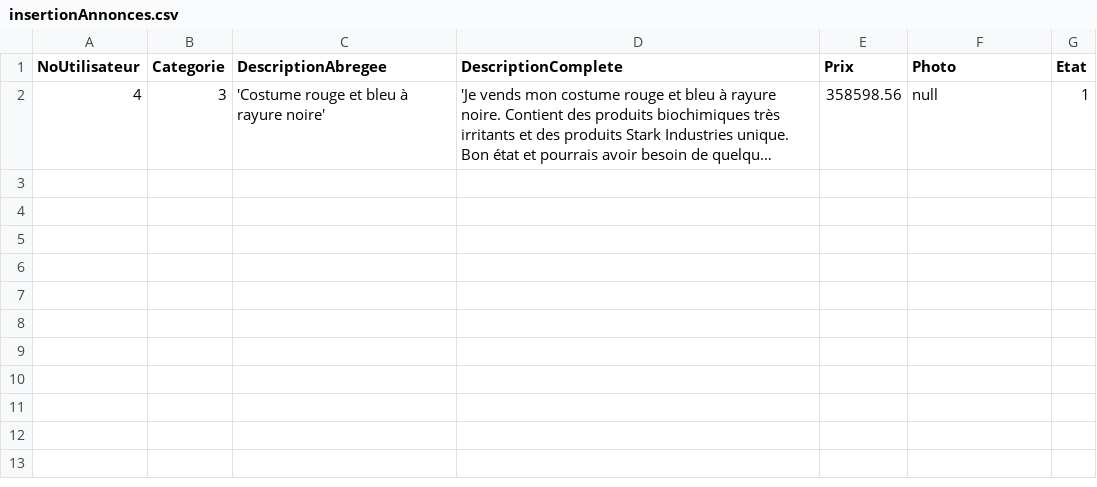
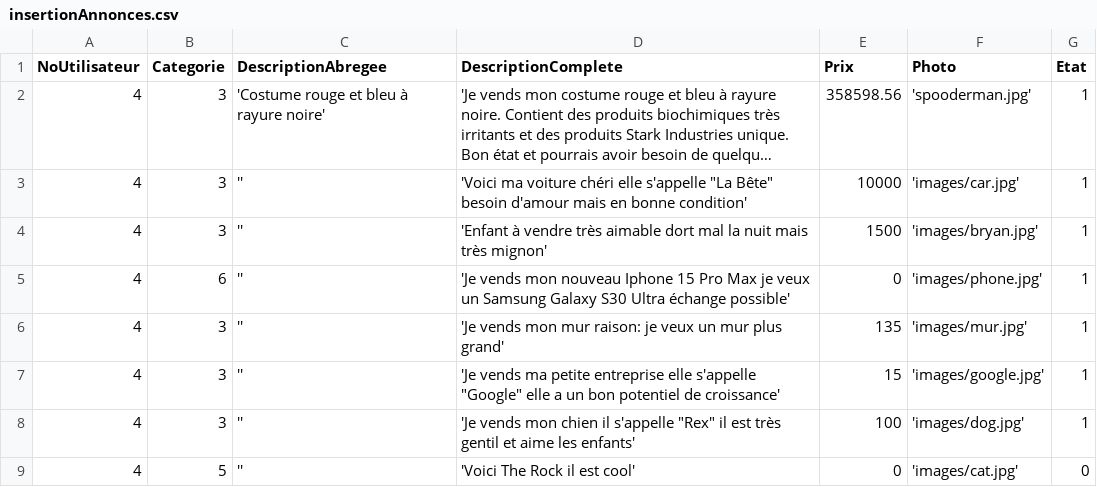
Before and after one commit to TNTBrynn/GG-Annonces, a CSV file: insertionAnnonces.csv, drawn as a sheet; long unchanged cells end in …; the diff names each change by its address in the sheet, - before the commit and + after, or states it on an @@ line.

Commit message:
ajout d'annonces

```diff
--- a/insertionAnnonces.csv
+++ b/insertionAnnonces.csv
-F2 (Photo): null
+F2 (Photo): 'spooderman.jpg'
+row 3: 4 | 3 | '' | 'Voici ma voiture chéri elle s'appelle "La Bête" besoin d'amour mais en bonne condition' | 10000 | 'images/car.jpg' | 1
+row 4: 4 | 3 | '' | 'Enfant à vendre très aimable dort mal la nuit mais très mignon' | 1500 | 'images/bryan.jpg' | 1
+row 5: 4 | 6 | '' | 'Je vends mon nouveau Iphone 15 Pro Max je veux un Samsung Galaxy S30 Ultra échange possible' | 0 | 'images/phone.jpg' | 1
+row 6: 4 | 3 | '' | 'Je vends mon mur raison: je veux un mur plus grand' | 135 | 'images/mur.jpg' | 1
+row 7: 4 | 3 | '' | 'Je vends ma petite entreprise elle s'appelle "Google" elle a un bon potentiel de croissance' | 15 | 'images/google.jpg' | 1
+row 8: 4 | 3 | '' | 'Je vends mon chien il s'appelle "Rex" il est très gentil et aime les enfants' | 100 | 'images/dog.jpg' | 1
+row 9: 4 | 5 | '' | 'Voici The Rock il est cool' | 0 | 'images/cat.jpg' | 0
```
Also changed, not shown: 2 other files.
